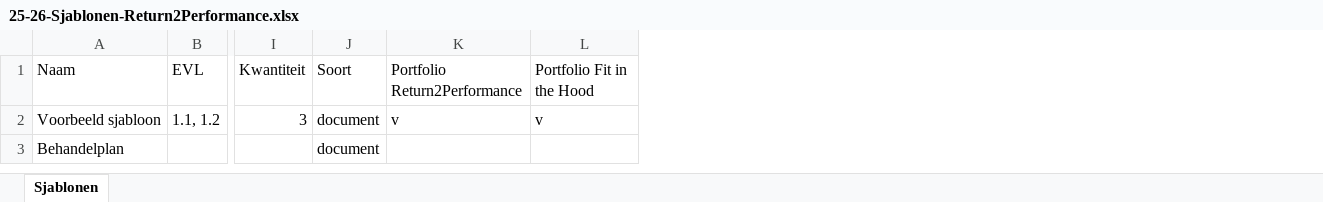
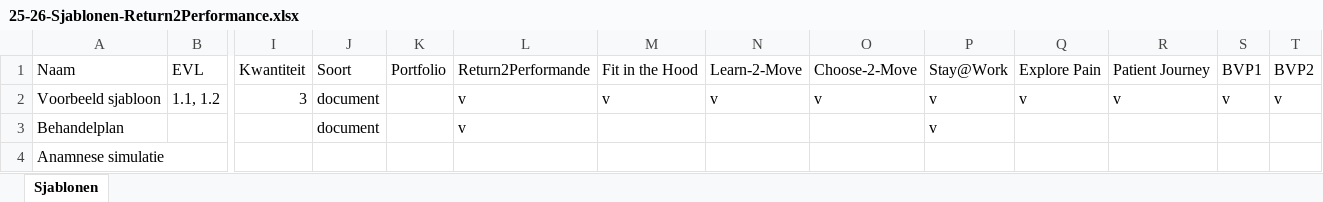
Before and after one commit to BKHANFYSIO/Portfolio-PLAN, an Excel workbook: public/Sjablonen/25-26-Sjablonen-Return2Performance.xlsx, sheet Sjablonen, drawn as a sheet; only a part is shown, gaps mark what is left out; values as stored, in another font and other column widths than the file's, no borders; addresses are those after the commit; rows hold the shown columns only; the diff names each change by its address in the sheet, - before the commit and + after, or states it on an @@ line.

Commit message:
chore: ignore Office tempfiles (~$*.xlsx) en update sjablonenbestand voor live

```diff
--- a/public/Sjablonen/25-26-Sjablonen-Return2Performance.xlsx (sheet Sjablonen)
+++ b/public/Sjablonen/25-26-Sjablonen-Return2Performance.xlsx (sheet Sjablonen)
+column K (Portfolio), empty
+column N (Learn-2-Move), row 2: v
+column O (Choose-2-Move), row 2: v
+column P (Stay@Work), rows 2-3: v | v
+column Q (Explore Pain), row 2: v
+column R (Patient Journey), row 2: v
+column S (BVP1), row 2: v
+column T (BVP2), row 2: v
-L1: Portfolio Return2Performance
+L1: Return2Performande
-M1: Portfolio Fit in the Hood
+M1: Fit in the Hood
-L3 (Return2Performande): (empty)
+L3 (Return2Performande): v
+row 4: Anamnese simulatie
```
Also changed, not shown: 1 other file.
